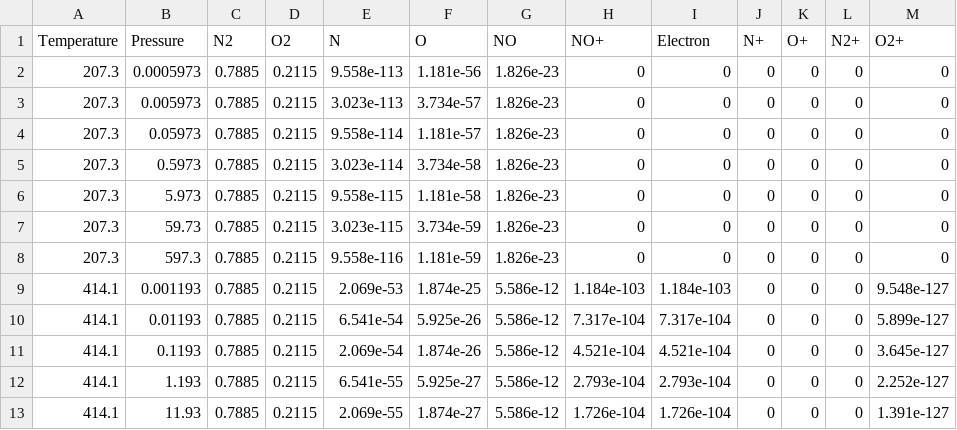
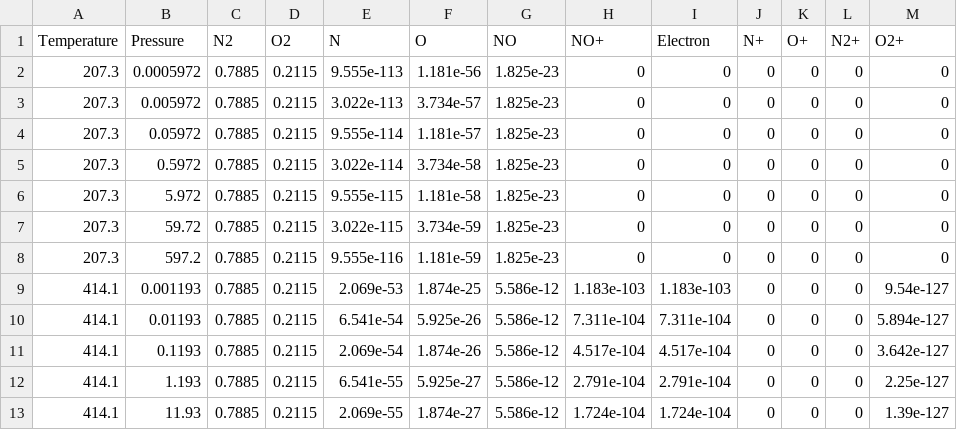
Before and after one commit to Cantera/cantera-svn, a CSV file: test_problems/ChemEquil_ionizedGas/table_blessed.csv, drawn as a sheet; only a part is shown; the diff covers the shown part only.

```diff
--- a/test_problems/ChemEquil_ionizedGas/table_blessed.csv
+++ b/test_problems/ChemEquil_ionizedGas/table_blessed.csv
@@ -1,13 +1,13 @@
 Temperature,  Pressure,         N2,         O2,          N,          O,         NO,        NO+,   Electron,         N+,         O+,        N2+,        O2+
-     207.3,  0.0005973,     0.7885,     0.2115, 9.558e-113,  1.181e-56,  1.826e-23,          0,          0,          0,          0,          0,          0
-     207.3,   0.005973,     0.7885,     0.2115, 3.023e-113,  3.734e-57,  1.826e-23,          0,          0,          0,          0,          0,          0
-     207.3,    0.05973,     0.7885,     0.2115, 9.558e-114,  1.181e-57,  1.826e-23,          0,          0,          0,          0,          0,          0
-     207.3,     0.5973,     0.7885,     0.2115, 3.023e-114,  3.734e-58,  1.826e-23,          0,          0,          0,          0,          0,          0
-     207.3,      5.973,     0.7885,     0.2115, 9.558e-115,  1.181e-58,  1.826e-23,          0,          0,          0,          0,          0,          0
-     207.3,      59.73,     0.7885,     0.2115, 3.023e-115,  3.734e-59,  1.826e-23,          0,          0,          0,          0,          0,          0
-     207.3,      597.3,     0.7885,     0.2115, 9.558e-116,  1.181e-59,  1.826e-23,          0,          0,          0,          0,          0,          0
-     414.1,   0.001193,     0.7885,     0.2115,  2.069e-53,  1.874e-25,  5.586e-12, 1.184e-103, 1.184e-103,          0,          0,          0, 9.548e-127
-     414.1,    0.01193,     0.7885,     0.2115,  6.541e-54,  5.925e-26,  5.586e-12, 7.317e-104, 7.317e-104,          0,          0,          0, 5.899e-127
-     414.1,     0.1193,     0.7885,     0.2115,  2.069e-54,  1.874e-26,  5.586e-12, 4.521e-104, 4.521e-104,          0,          0,          0, 3.645e-127
-     414.1,      1.193,     0.7885,     0.2115,  6.541e-55,  5.925e-27,  5.586e-12, 2.793e-104, 2.793e-104,          0,          0,          0, 2.252e-127
-     414.1,      11.93,     0.7885,     0.2115,  2.069e-55,  1.874e-27,  5.586e-12, 1.726e-104, 1.726e-104,          0,          0,          0, 1.391e-127
+     207.3,  0.0005972,     0.7885,     0.2115, 9.555e-113,  1.181e-56,  1.825e-23,          0,          0,          0,          0,          0,          0
+     207.3,   0.005972,     0.7885,     0.2115, 3.022e-113,  3.734e-57,  1.825e-23,          0,          0,          0,          0,          0,          0
+     207.3,    0.05972,     0.7885,     0.2115, 9.555e-114,  1.181e-57,  1.825e-23,          0,          0,          0,          0,          0,          0
+     207.3,     0.5972,     0.7885,     0.2115, 3.022e-114,  3.734e-58,  1.825e-23,          0,          0,          0,          0,          0,          0
+     207.3,      5.972,     0.7885,     0.2115, 9.555e-115,  1.181e-58,  1.825e-23,          0,          0,          0,          0,          0,          0
+     207.3,      59.72,     0.7885,     0.2115, 3.022e-115,  3.734e-59,  1.825e-23,          0,          0,          0,          0,          0,          0
+     207.3,      597.2,     0.7885,     0.2115, 9.555e-116,  1.181e-59,  1.825e-23,          0,          0,          0,          0,          0,          0
+     414.1,   0.001193,     0.7885,     0.2115,  2.069e-53,  1.874e-25,  5.586e-12, 1.183e-103, 1.183e-103,          0,          0,          0,  9.54e-127
+     414.1,    0.01193,     0.7885,     0.2115,  6.541e-54,  5.925e-26,  5.586e-12, 7.311e-104, 7.311e-104,          0,          0,          0, 5.894e-127
+     414.1,     0.1193,     0.7885,     0.2115,  2.069e-54,  1.874e-26,  5.586e-12, 4.517e-104, 4.517e-104,          0,          0,          0, 3.642e-127
+     414.1,      1.193,     0.7885,     0.2115,  6.541e-55,  5.925e-27,  5.586e-12, 2.791e-104, 2.791e-104,          0,          0,          0,  2.25e-127
+     414.1,      11.93,     0.7885,     0.2115,  2.069e-55,  1.874e-27,  5.586e-12, 1.724e-104, 1.724e-104,          0,          0,          0,  1.39e-127
```
Also changed, not shown: 58 edited cells elsewhere in this file, test_problems/cathermo/HMW_graph_GvI/T298_blessed.csv, test_problems/cathermo/HMW_graph_GvI/T523_blessed.csv, 4 other files.
